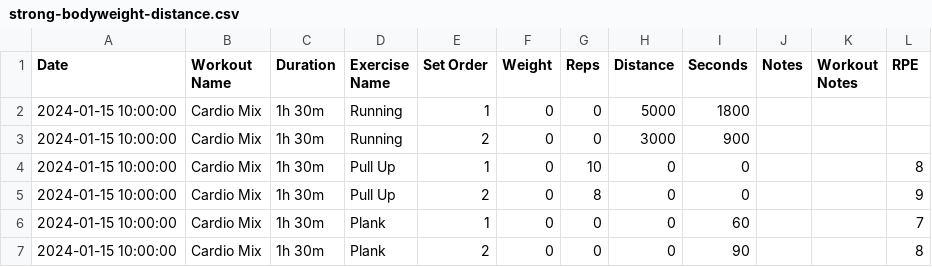
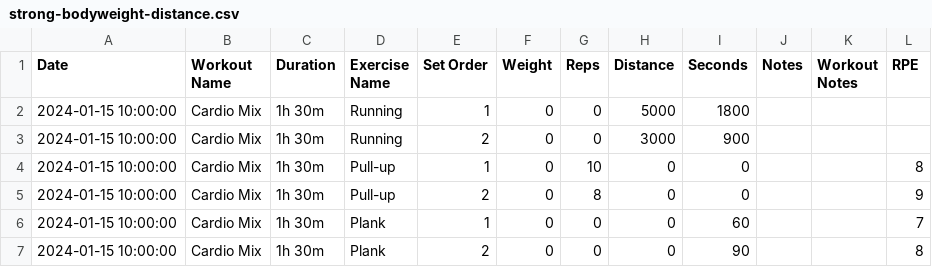
Before and after one commit to radupana/openweight, a CSV file: tools/converters/src/__fixtures__/exploratory/strong-bodyweight-distance.csv, drawn as a sheet.

```diff
--- a/tools/converters/src/__fixtures__/exploratory/strong-bodyweight-distance.csv
+++ b/tools/converters/src/__fixtures__/exploratory/strong-bodyweight-distance.csv
@@ -3,4 +3,4 @@ Date,Workout Name,Duration,Exercise Name,Set Order,Weight,Reps,Distance,Seconds,
 2024-01-15 10:00:00,Cardio Mix,1h 30m,Running,2,0,0,3000,900,,,
-2024-01-15 10:00:00,Cardio Mix,1h 30m,Pull Up,1,0,10,0,0,,,8
-2024-01-15 10:00:00,Cardio Mix,1h 30m,Pull Up,2,0,8,0,0,,,9
+2024-01-15 10:00:00,Cardio Mix,1h 30m,Pull-up,1,0,10,0,0,,,8
+2024-01-15 10:00:00,Cardio Mix,1h 30m,Pull-up,2,0,8,0,0,,,9
 2024-01-15 10:00:00,Cardio Mix,1h 30m,Plank,1,0,0,0,60,,,7
```
Also changed, not shown: 5 other files.
